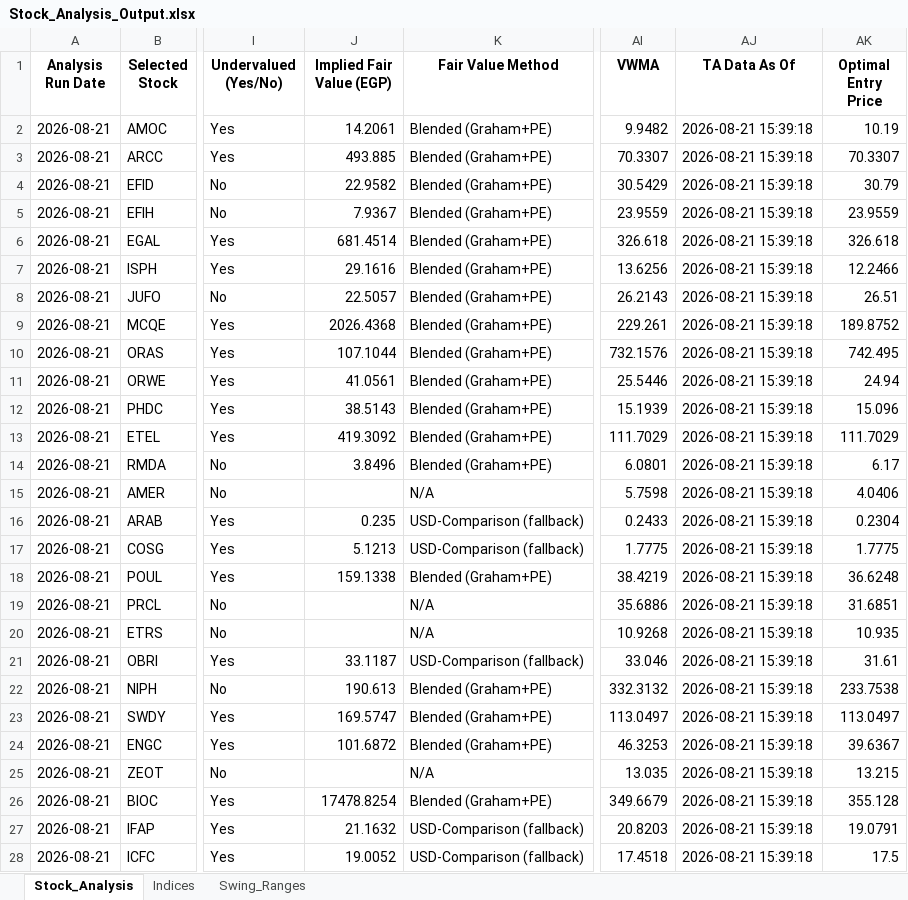
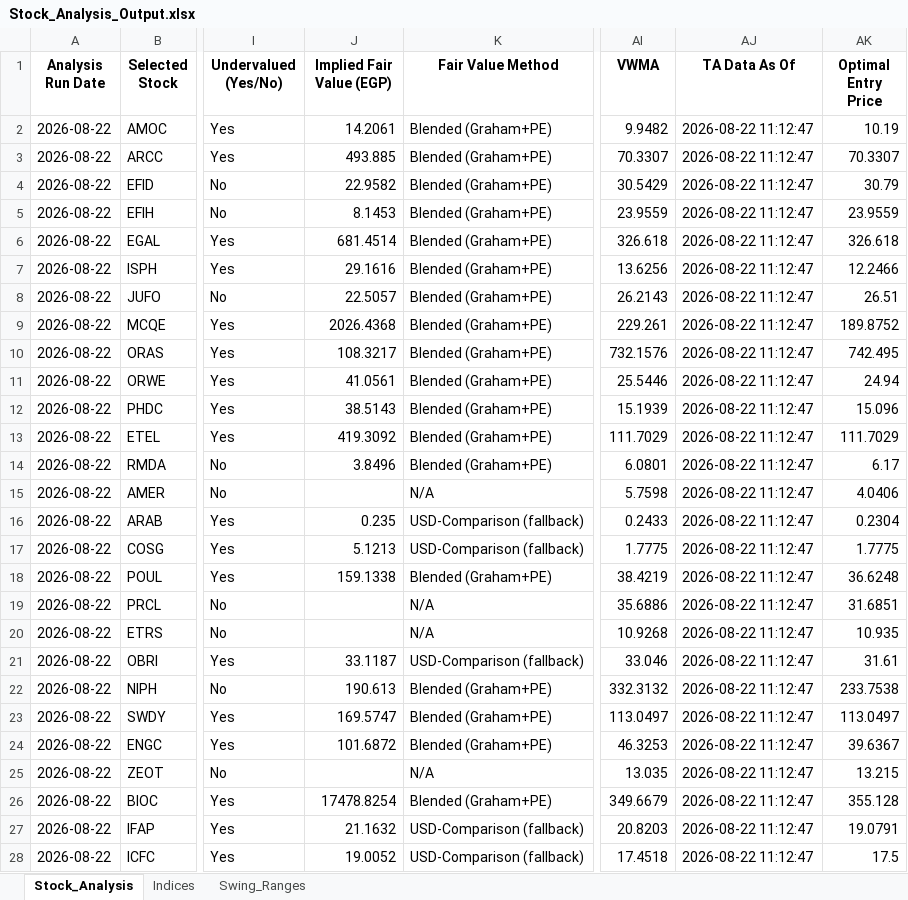
Before and after one commit to ARa2of/egx-stock-analysis, an Excel workbook: Stock_Analysis_Output.xlsx, sheet Stock_Analysis, drawn as a sheet; only a part is shown, gaps mark what is left out; values as stored, in another font and other column widths than the file's, no borders; the diff covers the shown part only; the diff names each change by its address in the sheet, - before the commit and + after, or states it on an @@ line.

```diff
--- a/Stock_Analysis_Output.xlsx (sheet Stock_Analysis)
+++ b/Stock_Analysis_Output.xlsx (sheet Stock_Analysis)
-A2:A28 (Analysis Run Date): 2026-08-21
+A2:A28 (Analysis Run Date): 2026-08-22
-AJ2:AJ28 (TA Data As Of): 2026-08-21 15:39:18
+AJ2:AJ28 (TA Data As Of): 2026-08-22 11:12:47
-J5 (Implied Fair Value (EGP)): 7.9367
+J5 (Implied Fair Value (EGP)): 8.1453
-J10 (Implied Fair Value (EGP)): 107.1044
+J10 (Implied Fair Value (EGP)): 108.3217
```
Also changed, not shown: 94 edited cells elsewhere in this sheet, sheet Swing_Ranges, sheet Indices, 1 other file.
